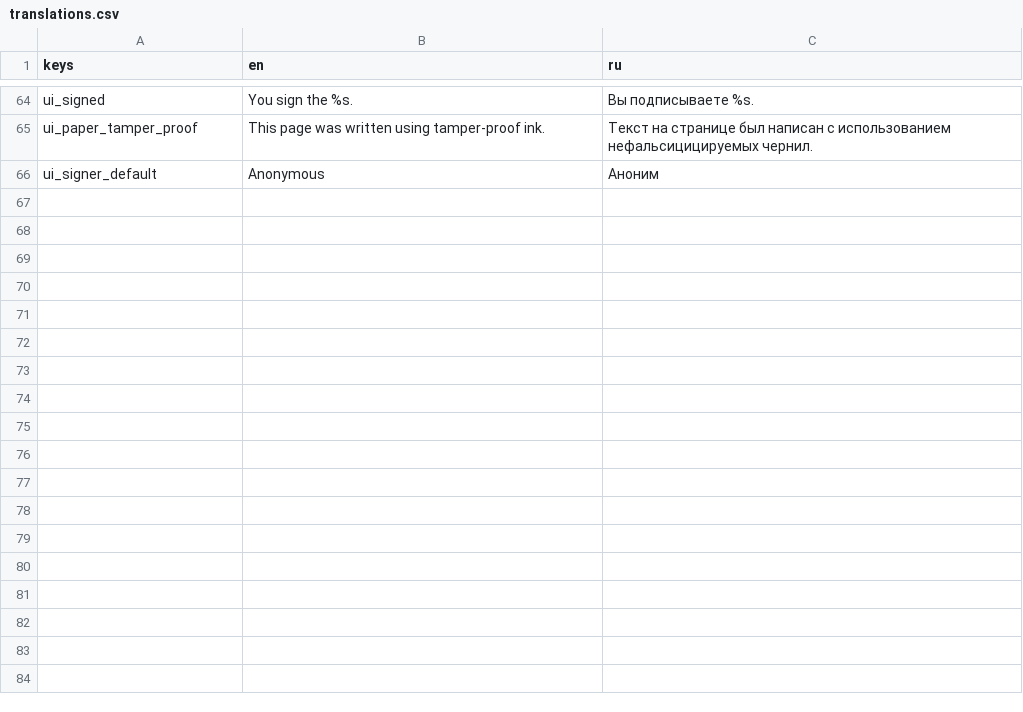
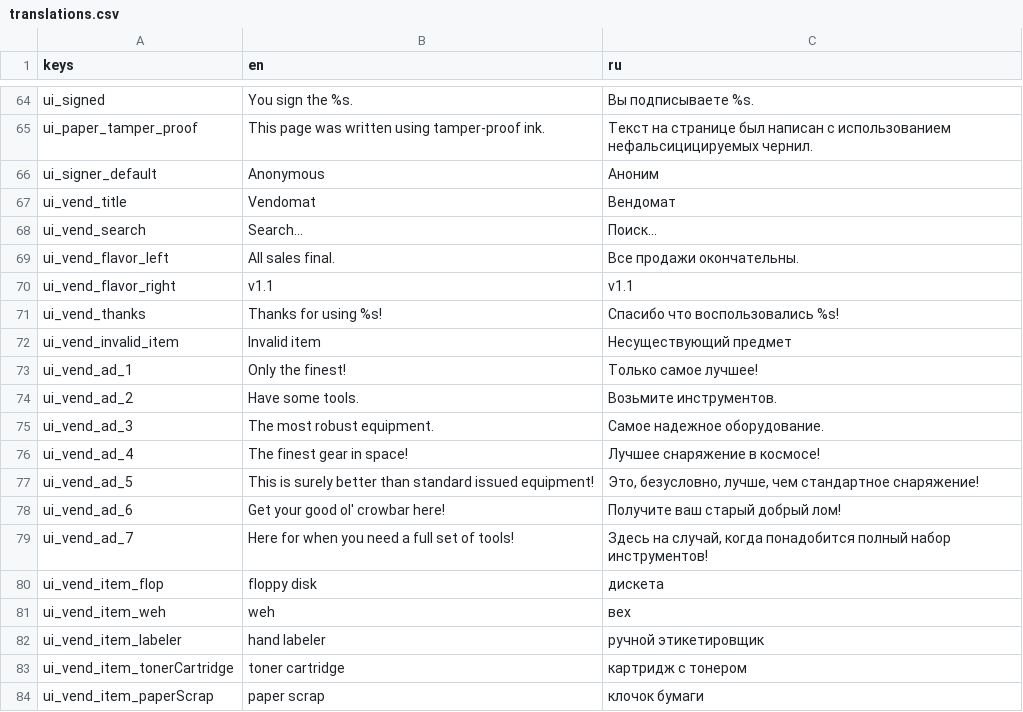
Before and after one commit to lAstronautl/PapersSpace, a CSV file: papersSpace/locale/translations.csv, drawn as a sheet; only a part is shown, gaps mark what is left out; the diff names each change by its address in the sheet, - before the commit and + after, or states it on an @@ line.

Commit message:
add: венд-автомат Vendomat со всеми предметами игры, меню с поиском и выдачей как в SS14

```diff
--- a/papersSpace/locale/translations.csv
+++ b/papersSpace/locale/translations.csv
+row 67: ui_vend_title | Vendomat | Вендомат
+row 68: ui_vend_search | Search... | Поиск...
+row 69: ui_vend_flavor_left | All sales final. | Все продажи окончательны.
+row 70: ui_vend_flavor_right | v1.1 | v1.1
+row 71: ui_vend_thanks | Thanks for using %s! | Спасибо что воспользовались %s!
+row 72: ui_vend_invalid_item | Invalid item | Несуществующий предмет
+row 73: ui_vend_ad_1 | Only the finest! | Только самое лучшее!
+row 74: ui_vend_ad_2 | Have some tools. | Возьмите инструментов.
+row 75: ui_vend_ad_3 | The most robust equipment. | Самое надежное оборудование.
+row 76: ui_vend_ad_4 | The finest gear in space! | Лучшее снаряжение в космосе!
+row 77: ui_vend_ad_5 | This is surely better than standard issued equipment! | Это, безусловно, лучше, чем стандартное снаряжение!
+row 78: ui_vend_ad_6 | Get your good ol' crowbar here! | Получите ваш старый добрый лом!
+row 79: ui_vend_ad_7 | Here for when you need a full set of tools! | Здесь на случай, когда понадобится полный набор инструментов!
+row 80: ui_vend_item_flop | floppy disk | дискета
+row 81: ui_vend_item_weh | weh | вех
+row 82: ui_vend_item_labeler | hand labeler | ручной этикетировщик
+row 83: ui_vend_item_tonerCartridge | toner cartridge | картридж с тонером
+row 84: ui_vend_item_paperScrap | paper scrap | клочок бумаги
```
Also changed, not shown: 25 other files.
